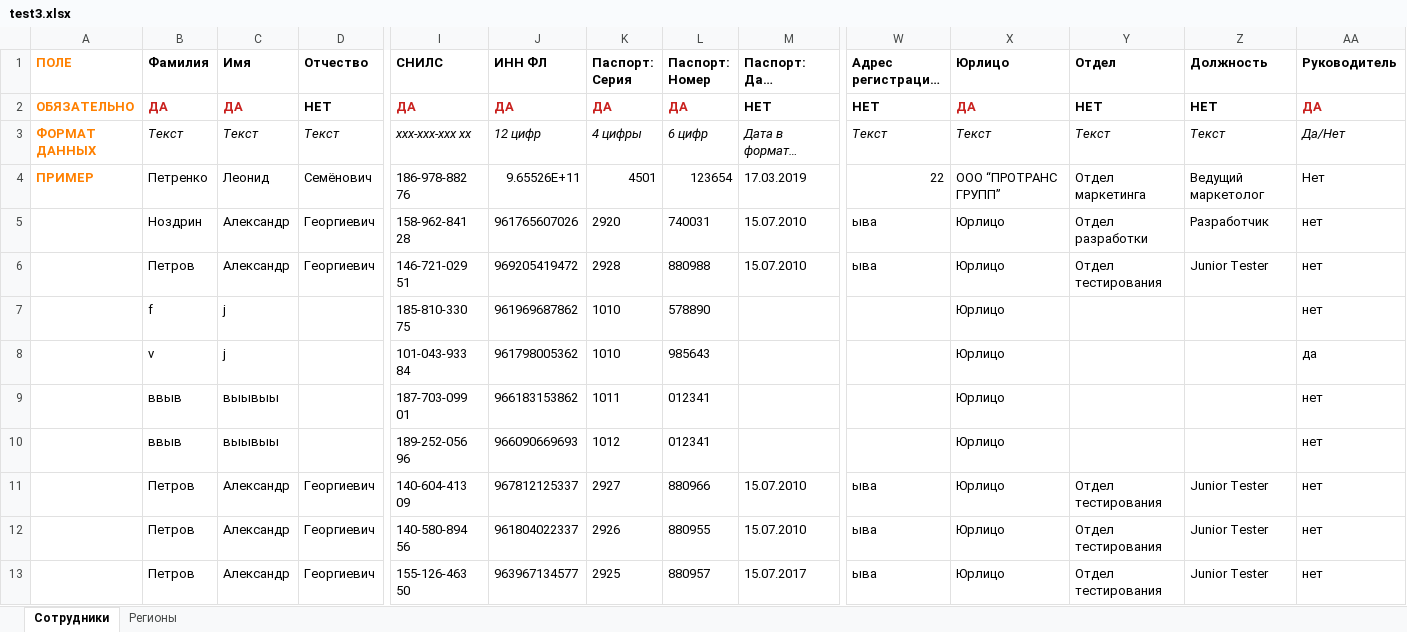
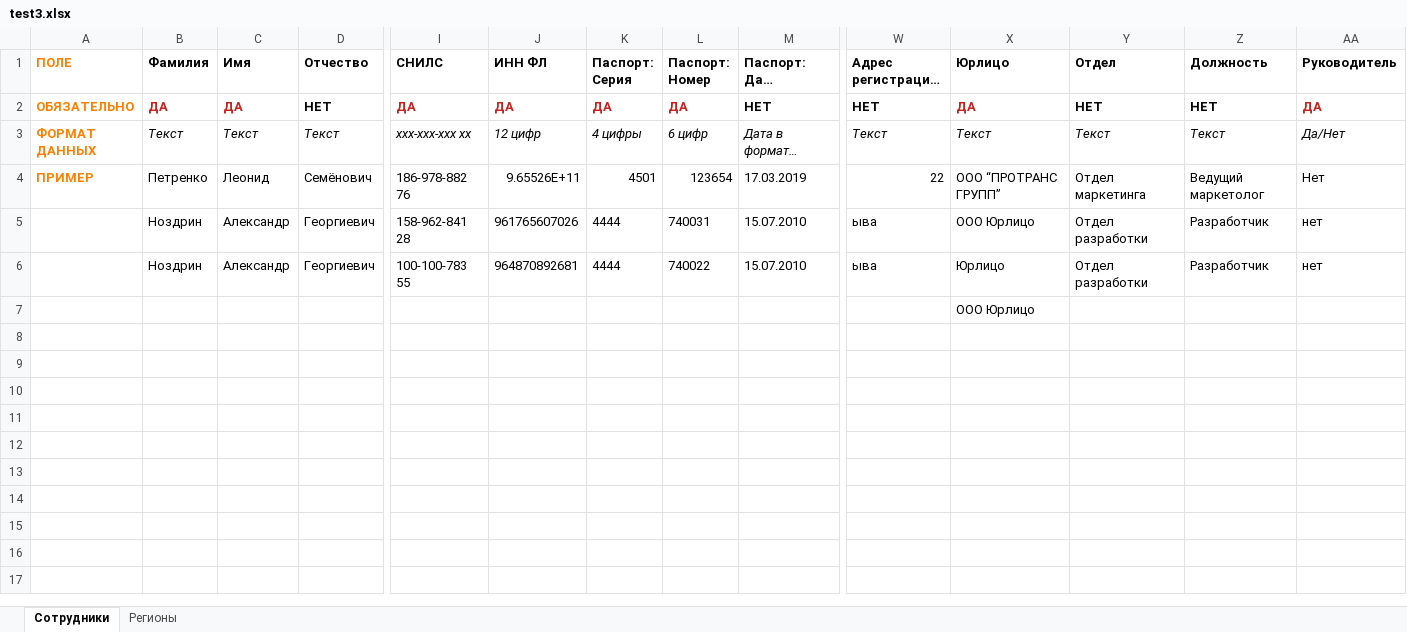
Before and after one commit to maria-sabo/xlsx-integration, an Excel workbook: test3.xlsx, sheet Сотрудники, drawn as a sheet; only a part is shown, gaps mark what is left out; long unchanged cells end in …; values as stored, in another font and other column widths than the file's, no borders; removed rows and columns are numbered as before the commit, all else as after; rows hold the shown columns only; the diff names each change by its address in the sheet, - before the commit and + after, or states it on an @@ line.

```diff
--- a/test3.xlsx (sheet Сотрудники)
+++ b/test3.xlsx (sheet Сотрудники)
-K5 (Паспорт: Серия): 2920
+K5 (Паспорт: Серия): 4444
-X5 (Юрлицо): Юрлицо
+X5 (Юрлицо): ООО Юрлицо
-row 6:  | Петров | Александр | Георгиевич | 146-721-029 51 | 969205419472 | 2928 | 880988 | 15.07.2010 | ыва | Юрлицо | Отдел тестирования | Junior Tester | нет
-row 7:  | f | j |  | 185-810-330 75 | 961969687862 | 1010 | 578890 |  |  | Юрлицо |  |  | нет
-row 8:  | v | j |  | 101-043-933 84 | 961798005362 | 1010 | 985643 |  |  | Юрлицо |  |  | да
-row 9:  | ввыв | выывыы |  | 187-703-099 01 | 966183153862 | 1011 | 012341 |  |  | Юрлицо |  |  | нет
-row 10:  | ввыв | выывыы |  | 189-252-056 96 | 966090669693 | 1012 | 012341 |  |  | Юрлицо |  |  | нет
-B6 (Фамилия): Петров
+B6 (Фамилия): Ноздрин
-I6 (СНИЛС): 140-604-413 09
+I6 (СНИЛС): 100-100-783 55
-J6 (ИНН ФЛ): 967812125337
+J6 (ИНН ФЛ): 964870892681
-K6 (Паспорт: Серия): 2927
+K6 (Паспорт: Серия): 4444
-L6 (Паспорт: Номер): 880966
+L6 (Паспорт: Номер): 740022
-Y6 (Отдел): Отдел тестирования
+Y6 (Отдел): Отдел разработки
-Z6 (Должность): Junior Tester
+Z6 (Должность): Разработчик
-row 12:  | Петров | Александр | Георгиевич | 140-580-894 56 | 961804022337 | 2926 | 880955 | 15.07.2010 | ыва | Юрлицо | Отдел тестирования | Junior Tester | нет
-row 13:  | Петров | Александр | Георгиевич | 155-126-463 50 | 963967134577 | 2925 | 880957 | 15.07.2017 | ыва | Юрлицо | Отдел тестирования | Junior Tester | нет
+row 7:  |  |  |  |  |  |  |  |  |  | ООО Юрлицо
```
Also changed, not shown: 6 other files.
